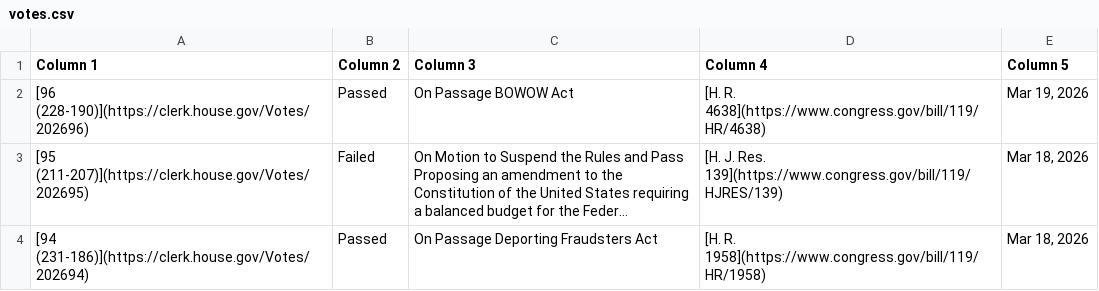
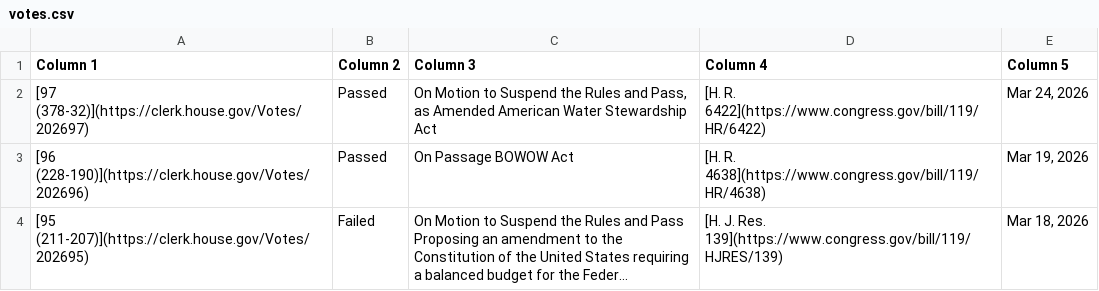
Before and after one commit to aomiller21/House_Votes, a CSV file: votes.csv, drawn as a sheet; only a part is shown; the shorter side is filled out with more unchanged rows; long unchanged cells end in …; the diff names each change by its address in the sheet, - before the commit and + after, or states it on an @@ line.

```diff
--- a/votes.csv
+++ b/votes.csv
+row 2: [97 (378-32)](https://clerk.house.gov/Votes/202697) | Passed | On Motion to Suspend the Rules and Pass, as Amended American Water Stewardship Act | [H. R. 6422](https://www.congress.gov/bill/119/HR/6422) | Mar 24, 2026
```
